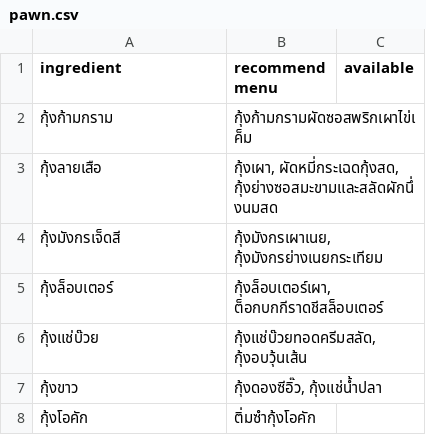
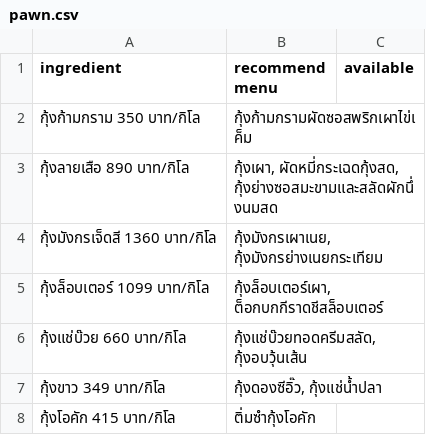
Before and after one commit to chulnwza/pscp_project_python_line_chatbot, a CSV file: ingredient/pawn.csv, drawn as a sheet.

```diff
--- a/ingredient/pawn.csv
+++ b/ingredient/pawn.csv
@@ -1,8 +1,8 @@
 ingredient,recommend menu,available
-กุ้งก้ามกราม,กุ้งก้ามกรามผัดซอสพริกเผาไข่เค็ม,
-กุ้งลายเสือ,"กุ้งเผา, ผัดหมี่กระเฉดกุ้งสด, กุ้งย่างซอสมะขามและสลัดผักนึ่งนมสด",
-กุ้งมังกรเจ็ดสี,"กุ้งมังกรเผาเนย, กุ้งมังกรย่างเนยกระเทียม",
-กุ้งล็อบเตอร์,"กุ้งล็อบเตอร์เผา, ต็อกบกกีราดชีสล็อบเตอร์",
-กุ้งแช่บ๊วย,"กุ้งแช่บ๊วยทอดครีมสลัด, กุ้งอบวุ้นเส้น",
-กุ้งขาว,"กุ้งดองซีอิ๊ว, กุ้งแช่น้ำปลา",
-กุ้งโอคัก,ติ่มซำกุ้งโอคัก,
+กุ้งก้ามกราม 350 บาท/กิโล,กุ้งก้ามกรามผัดซอสพริกเผาไข่เค็ม,
+กุ้งลายเสือ 890 บาท/กิโล,"กุ้งเผา, ผัดหมี่กระเฉดกุ้งสด, กุ้งย่างซอสมะขามและสลัดผักนึ่งนมสด",
+กุ้งมังกรเจ็ดสี 1360 บาท/กิโล,"กุ้งมังกรเผาเนย, กุ้งมังกรย่างเนยกระเทียม",
+กุ้งล็อบเตอร์ 1099 บาท/กิโล,"กุ้งล็อบเตอร์เผา, ต็อกบกกีราดชีสล็อบเตอร์",
+กุ้งแช่บ๊วย 660 บาท/กิโล,"กุ้งแช่บ๊วยทอดครีมสลัด, กุ้งอบวุ้นเส้น",
+กุ้งขาว 349 บาท/กิโล,"กุ้งดองซีอิ๊ว, กุ้งแช่น้ำปลา",
+กุ้งโอคัก 415 บาท/กิโล,ติ่มซำกุ้งโอคัก,
```
Also changed, not shown: ingredient/crab.csv, ingredient/fish.csv, 2 other files.
